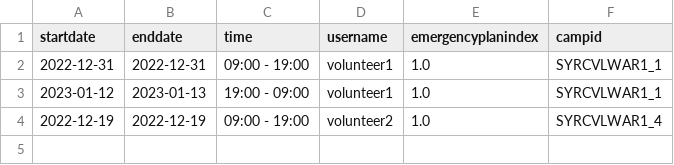
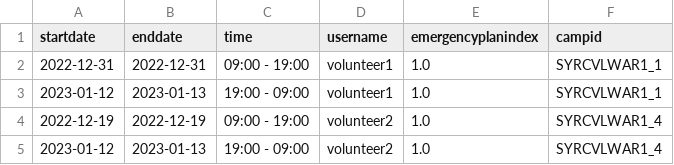
Before and after one commit to MinhazH99/introprogramming, a CSV file: shifts.csv, drawn as a sheet.

Commit message:
sample data

```diff
--- a/shifts.csv
+++ b/shifts.csv
@@ -4 +4,2 @@ startdate,enddate,time,username,emergencyplanindex,campid
 2022-12-19,2022-12-19,09:00 - 19:00,volunteer2,1.0,SYRCVLWAR1_4
+2023-01-12,2023-01-13,19:00 - 09:00,volunteer2,1.0,SYRCVLWAR1_4
```
Also changed, not shown: volunteers_db.csv.
